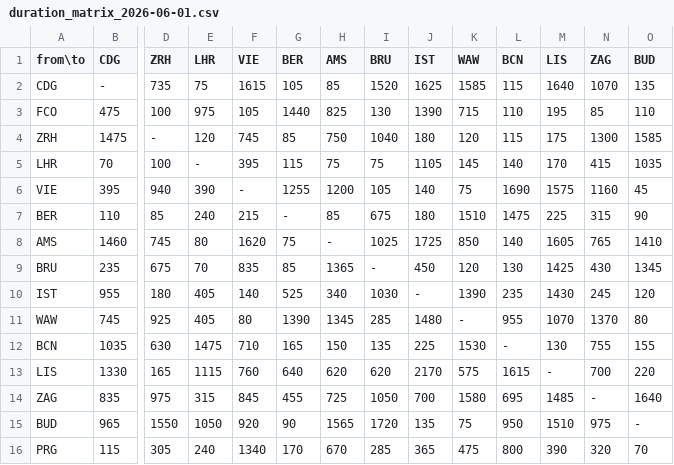
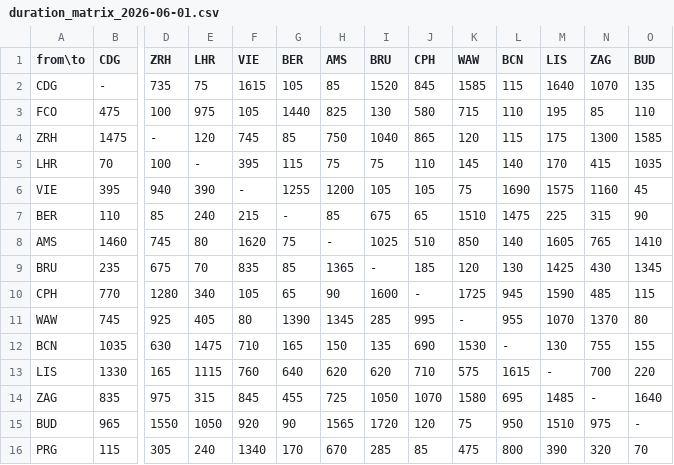
Before and after one commit to manamana32321/sme-tour, a CSV file: data/processed/duration_matrix_2026-06-01.csv, drawn as a sheet; only a part is shown, gaps mark what is left out; removed rows and columns are numbered as before the commit, all else as after; rows hold the shown columns only; the diff names each change by its address in the sheet, - before the commit and + after, or states it on an @@ line.

```diff
--- a/data/processed/duration_matrix_2026-06-01.csv
+++ b/data/processed/duration_matrix_2026-06-01.csv
-J1: IST
+J1: CPH
-J2 (CPH): 1625
+J2 (CPH): 845
-J3 (CPH): 1390
+J3 (CPH): 580
-J4 (CPH): 180
+J4 (CPH): 865
-J5 (CPH): 1105
+J5 (CPH): 110
-J6 (CPH): 140
+J6 (CPH): 105
-J7 (CPH): 180
+J7 (CPH): 65
-J8 (CPH): 1725
+J8 (CPH): 510
-J9 (CPH): 450
+J9 (CPH): 185
-row 10: IST | 955 | 180 | 405 | 140 | 525 | 340 | 1030 | - | 1390 | 235 | 1430 | 245 | 120
+row 10: CPH | 770 | 1280 | 340 | 105 | 65 | 90 | 1600 | - | 1725 | 945 | 1590 | 485 | 115
-J11 (CPH): 1480
+J11 (CPH): 995
-J12 (CPH): 225
+J12 (CPH): 690
-J13 (CPH): 2170
+J13 (CPH): 710
-J14 (CPH): 700
+J14 (CPH): 1070
-J15 (CPH): 135
+J15 (CPH): 120
-J16 (CPH): 365
+J16 (CPH): 85
```
Also changed, not shown: data/processed/cost_matrix_2026-06-01.csv, 1 other file.
